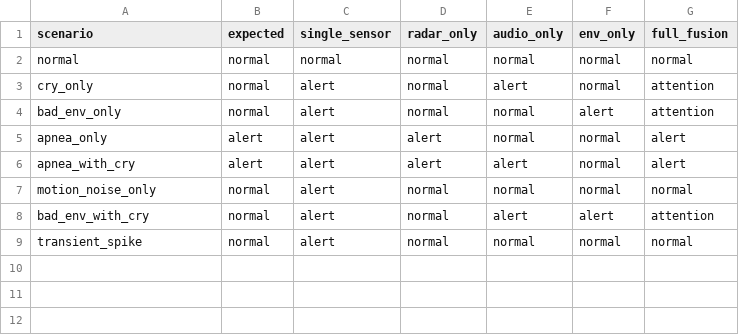
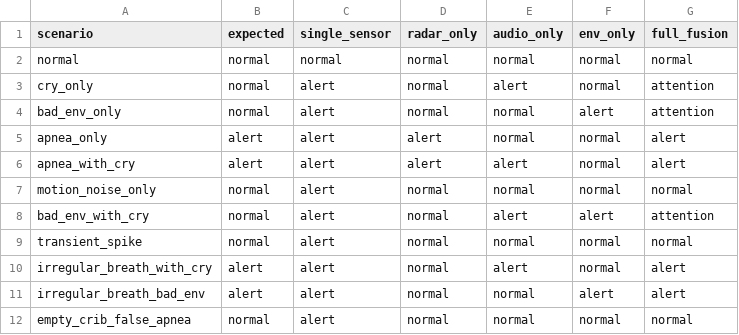
Before and after one commit to wlsdn66597/nuni, a CSV file: results/artifacts/fusion_eval_summary.csv, drawn as a sheet; the diff names each change by its address in the sheet, - before the commit and + after, or states it on an @@ line.

```diff
--- a/results/artifacts/fusion_eval_summary.csv
+++ b/results/artifacts/fusion_eval_summary.csv
+row 10: irregular_breath_with_cry | alert | alert | normal | alert | normal | alert
+row 11: irregular_breath_bad_env | alert | alert | normal | normal | alert | alert
+row 12: empty_crib_false_apnea | normal | alert | normal | normal | normal | normal
```
Also changed, not shown: 16 other files.
